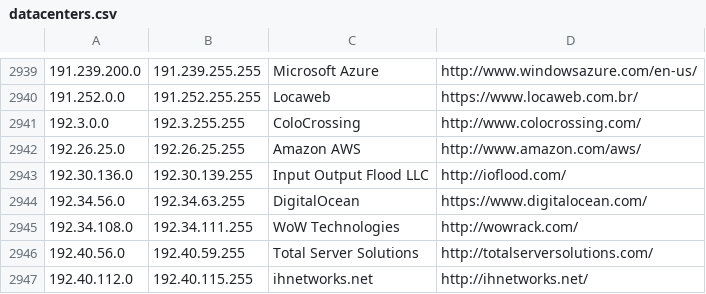
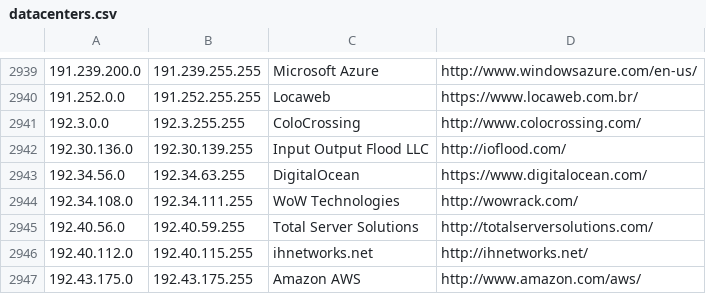
Before and after one commit to kanadaj/ipcat, a CSV file: datacenters.csv, drawn as a sheet; only a part is shown, gaps mark what is left out; the shorter side is filled out with more unchanged rows; the diff names each change by its address in the sheet, - before the commit and + after, or states it on an @@ line.

```diff
--- a/datacenters.csv
+++ b/datacenters.csv
-row 2942: 192.26.25.0 | 192.26.25.255 | Amazon AWS | http://www.amazon.com/aws/
```
Also changed, not shown: datacenters-stats.csv.
